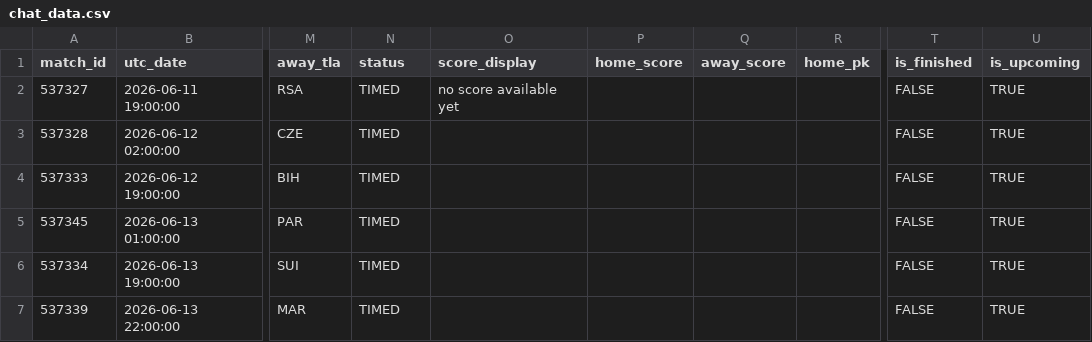
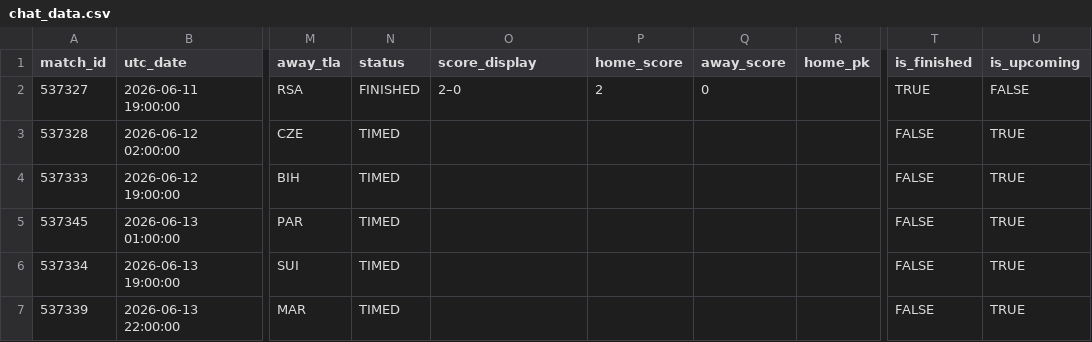
Before and after one commit to smach/worldcup26, a CSV file: data/chat_data.csv, drawn as a sheet; only a part is shown, gaps mark what is left out; the diff names each change by its address in the sheet, - before the commit and + after, or states it on an @@ line.

```diff
--- a/data/chat_data.csv
+++ b/data/chat_data.csv
-N2 (status): TIMED
+N2 (status): FINISHED
-O2 (score_display): no score available yet
+O2 (score_display): 2–0
-P2 (home_score): (empty)
+P2 (home_score): 2
-Q2 (away_score): (empty)
+Q2 (away_score): 0
-T2 (is_finished): FALSE
+T2 (is_finished): TRUE
-U2 (is_upcoming): TRUE
+U2 (is_upcoming): FALSE
```
Also changed, not shown: 6 other files.
